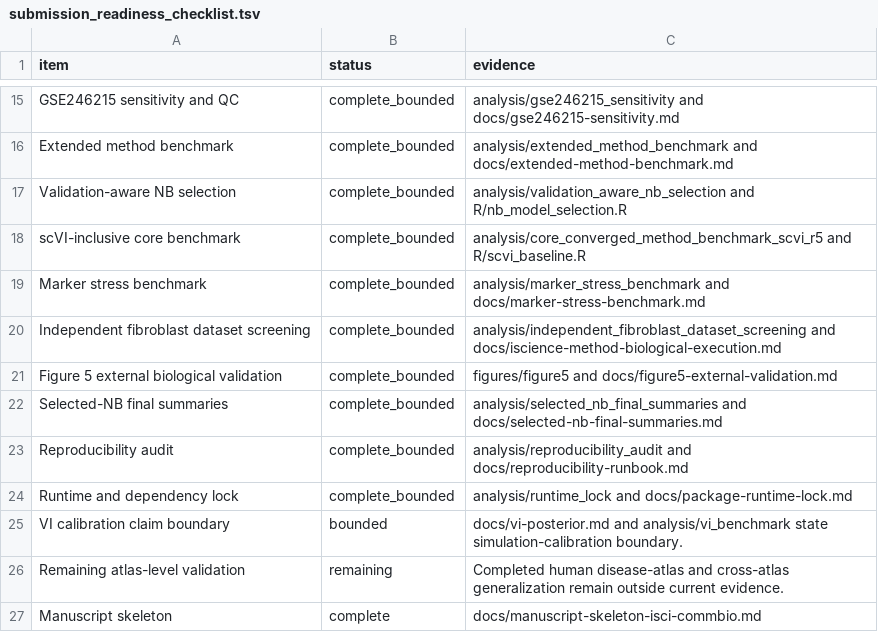
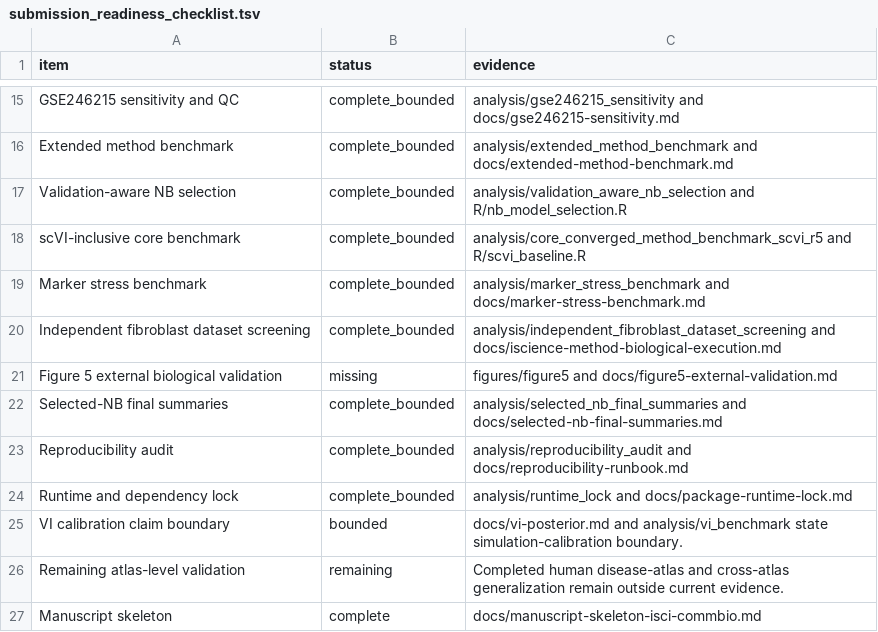
Before and after one commit to jiangcongxin/FibroDynMix, a TSV file: analysis/project_maturity/submission_readiness_checklist.tsv, drawn as a sheet; only a part is shown, gaps mark what is left out.

```diff
--- a/analysis/project_maturity/submission_readiness_checklist.tsv
+++ b/analysis/project_maturity/submission_readiness_checklist.tsv
@@ -20,3 +20,3 @@ Marker stress benchmark	complete_bounded	analysis/marker_stress_benchmark and do
 Independent fibroblast dataset screening	complete_bounded	analysis/independent_fibroblast_dataset_screening and docs/iscience-method-biological-execution.md
-Figure 5 external biological validation	complete_bounded	figures/figure5 and docs/figure5-external-validation.md
+Figure 5 external biological validation	missing	figures/figure5 and docs/figure5-external-validation.md
 Selected-NB final summaries	complete_bounded	analysis/selected_nb_final_summaries and docs/selected-nb-final-summaries.md
```
Also changed, not shown: analysis/project_maturity/figure_claim_matrix.tsv, analysis/project_maturity/manuscript_evidence_matrix.tsv, 22 other files.
